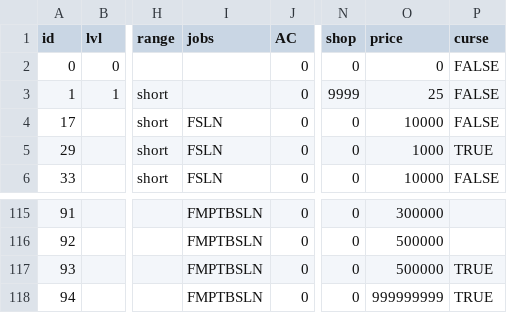
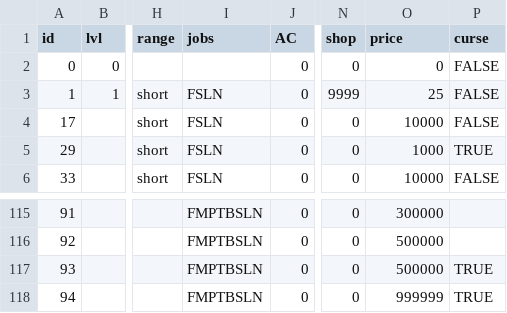
Before and after one commit to achiwa912/daemonlord, a CSV file: items.csv, drawn as a sheet; only a part is shown, gaps mark what is left out; the diff names each change by its address in the sheet, - before the commit and + after, or states it on an @@ line.

```diff
--- a/items.csv
+++ b/items.csv
-I3 (jobs): (empty)
+I3 (jobs): FSLN
-O118 (price): 999999999
+O118 (price): 999999
```
Also changed, not shown: spells.csv, 1 other file.
